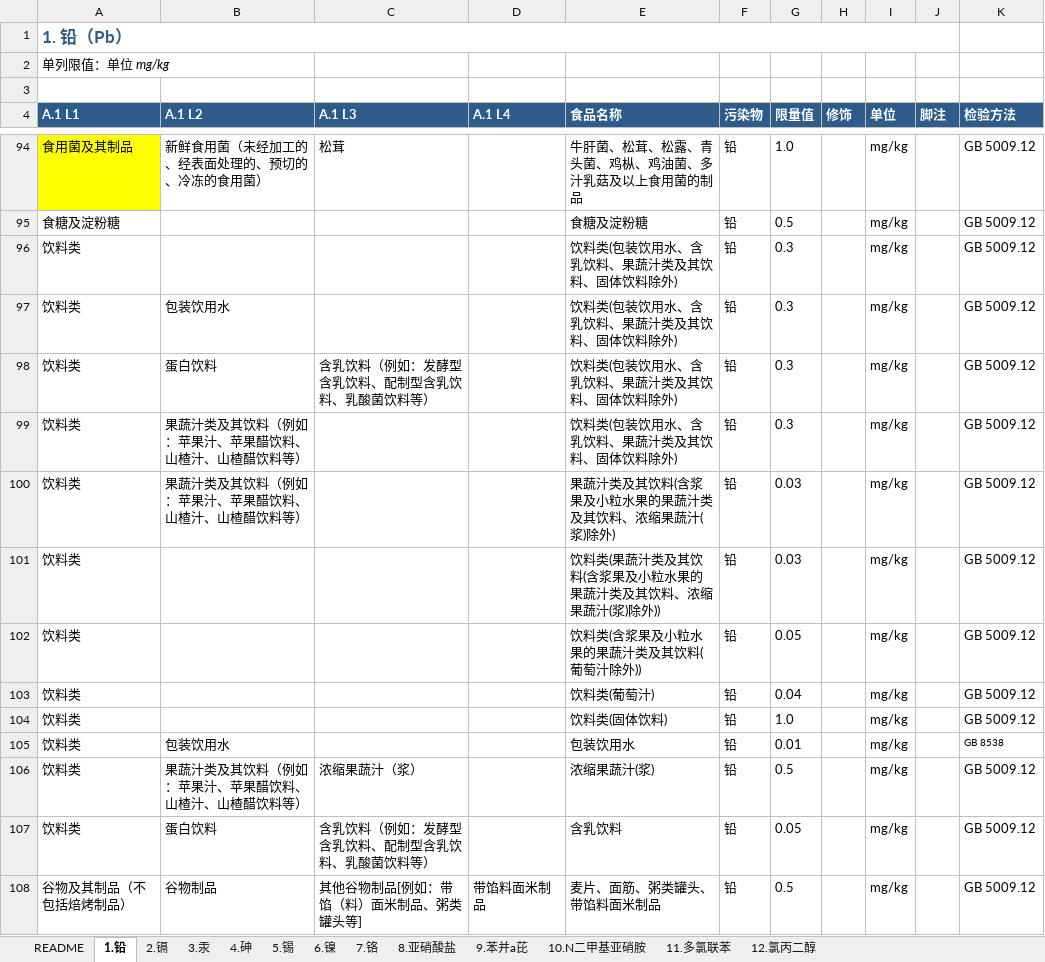
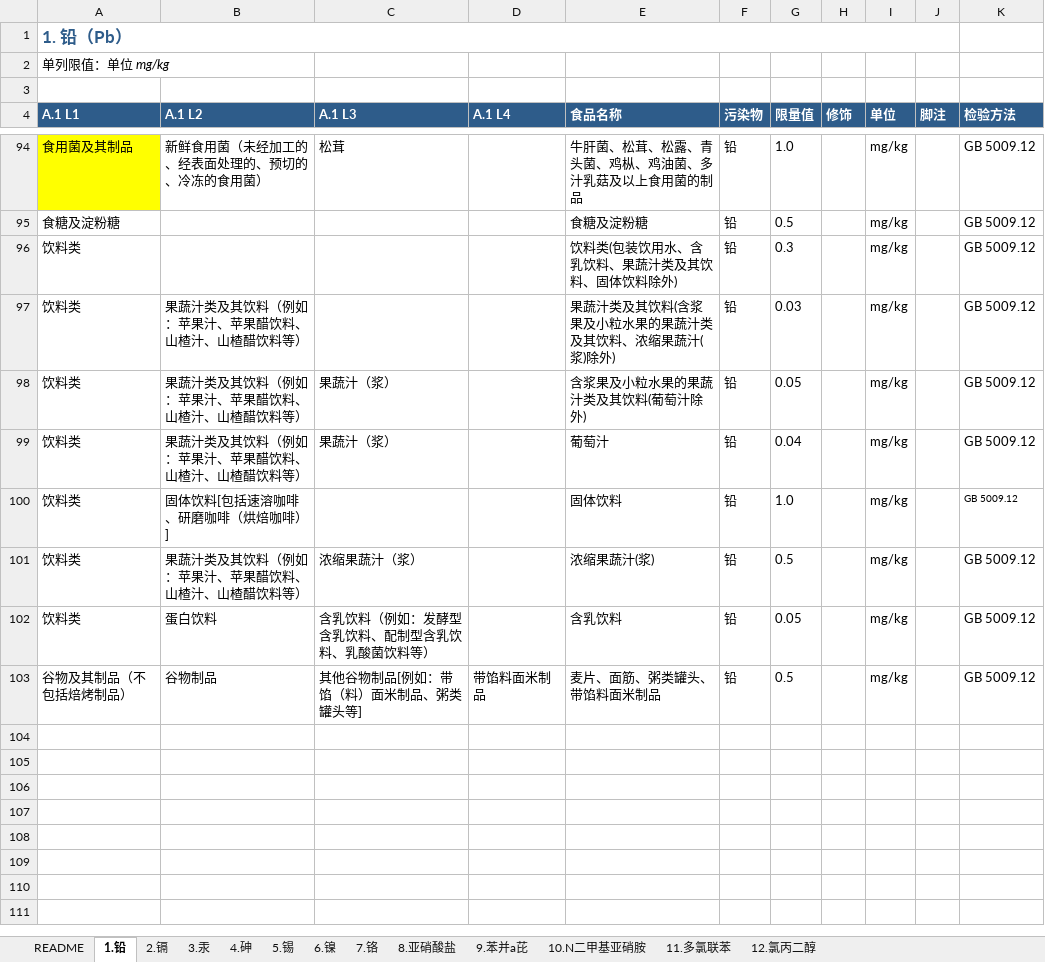
Before and after one commit to 5678Hub/jianyu, an Excel workbook: data/gb2762/_gb2762_2025_12项污染物_v6_synced.xlsx, sheet 1.铅, drawn as a sheet; only a part is shown, gaps mark what is left out; values as stored, in another font and other column widths than the file's, no borders; removed rows and columns are numbered as before the commit, all else as after; the diff names each change by its address in the sheet, - before the commit and + after, or states it on an @@ line.

Commit message:
fix: v56 修复饮料类分类与单位/检验方法错误
修复饮料类分类与单位错误:
- 1.铅 R97-R99 (原 R97 重复 + R98/R99/R100 错的 L1 通类项): 改为 L2 果蔬汁类... 通类项 + L3 含浆果... 葡萄汁 + L2 固体饮料
- 1.铅 R105 包装饮用水 单位: mg/kg → mg/L (PDF 原文 0.01mg/L)
- 4.砷 R70/R71 包装饮用水 总砷/无机砷 单位: mg/kg → mg/L + 检验方法 GB 5009.11 → GB 8538 (PDF Page 10 表 4 砷: 包装饮用水按 GB8538 测定)
- 8.亚硝酸盐 R35/R36 归属: L1 通类项 → L2 包装饮用水 + 单位 mg/kg → mg/L
- 8.亚硝酸盐 R37/R38 饮用天然矿泉水 单位: mg/kg → mg/L

修复后饮料类 L2 子节点 idx:
- L2 包装饮用水: 4 (镉 0.005 + 砷 0.01 + 锡 150 + 亚硝酸盐 0.1)
- L3 饮用天然矿泉水: 4 display 3 (镉 0.003 + 总汞 0.001 + 亚硝酸盐 0.1 + 硝酸盐 45)

```diff
--- a/data/gb2762/_gb2762_2025_12项污染物_v6_synced.xlsx (sheet 1.铅)
+++ b/data/gb2762/_gb2762_2025_12项污染物_v6_synced.xlsx (sheet 1.铅)
-row 97: 饮料类 | 包装饮用水 |  |  | 饮料类(包装饮用水、含乳饮料、果蔬汁类及其饮料、固体饮料除外) | 铅 | 0.3 |  | mg/kg |  | GB 5009.12
-row 98: 饮料类 | 蛋白饮料 | 含乳饮料（例如：发酵型含乳饮料、配制型含乳饮料、乳酸菌饮料等） |  | 饮料类(包装饮用水、含乳饮料、果蔬汁类及其饮料、固体饮料除外) | 铅 | 0.3 |  | mg/kg |  | GB 5009.12
-row 99: 饮料类 | 果蔬汁类及其饮料（例如：苹果汁、苹果醋饮料、山楂汁、山楂醋饮料等） |  |  | 饮料类(包装饮用水、含乳饮料、果蔬汁类及其饮料、固体饮料除外) | 铅 | 0.3 |  | mg/kg |  | GB 5009.12
-row 101: 饮料类 |  |  |  | 饮料类(果蔬汁类及其饮料(含浆果及小粒水果的果蔬汁类及其饮料、浓缩果蔬汁(浆)除外)) | 铅 | 0.03 |  | mg/kg |  | GB 5009.12
-B98:B99 (A.1 L2): (empty)
+B98:B99 (A.1 L2): 果蔬汁类及其饮料（例如：苹果汁、苹果醋饮料、山楂汁、山楂醋饮料等）
-C98:C99 (A.1 L3): (empty)
+C98:C99 (A.1 L3): 果蔬汁（浆）
-E98 (食品名称): 饮料类(含浆果及小粒水果的果蔬汁类及其饮料(葡萄汁除外))
+E98 (食品名称): 含浆果及小粒水果的果蔬汁类及其饮料(葡萄汁除外)
-E99 (食品名称): 饮料类(葡萄汁)
+E99 (食品名称): 葡萄汁
-B100 (A.1 L2): (empty)
+B100 (A.1 L2): 固体饮料[包括速溶咖啡、研磨咖啡（烘焙咖啡）]
-E100 (食品名称): 饮料类(固体饮料)
+E100 (食品名称): 固体饮料
@@ K100 text size: smaller @@
-row 105: 饮料类 | 包装饮用水 |  |  | 包装饮用水 | 铅 | 0.01 |  | mg/kg |  | GB 8538
```
Also changed, not shown: sheet 8.亚硝酸盐, sheet 4.砷, 3 other files.
